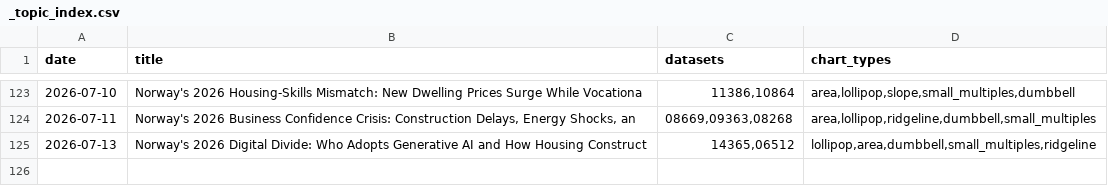
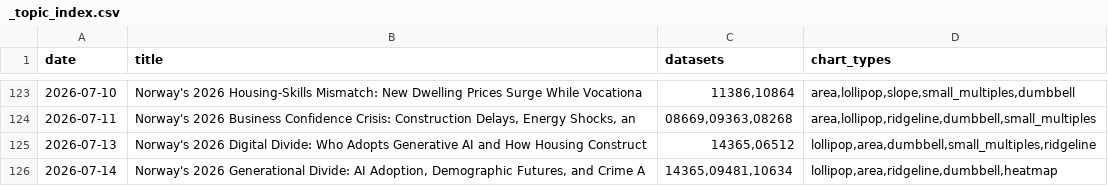
Before and after one commit to simbje/simbje.github.io, a CSV file: ssb-daily/posts/_topic_index.csv, drawn as a sheet; only a part is shown, gaps mark what is left out.

```diff
--- a/ssb-daily/posts/_topic_index.csv
+++ b/ssb-daily/posts/_topic_index.csv
@@ -125 +125,2 @@
 "2026-07-13","Norway's 2026 Digital Divide: Who Adopts Generative AI and How Housing Construct","14365,06512","lollipop,area,dumbbell,small_multiples,ridgeline"
+"2026-07-14","Norway's 2026 Generational Divide: AI Adoption, Demographic Futures, and Crime A","14365,09481,10634","lollipop,area,ridgeline,dumbbell,heatmap"
```
Also changed, not shown: 6 other files.
